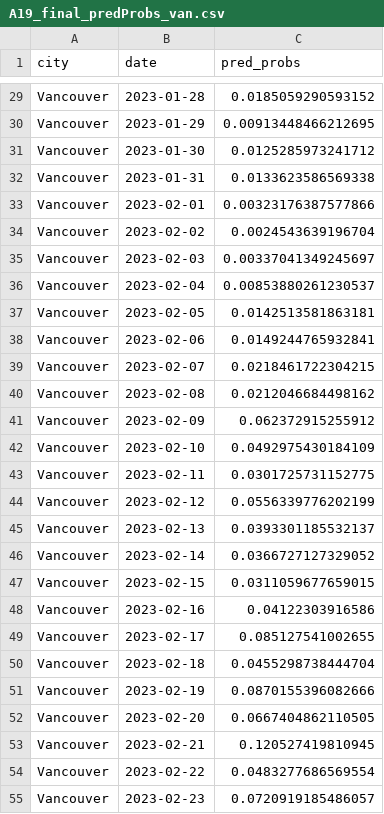
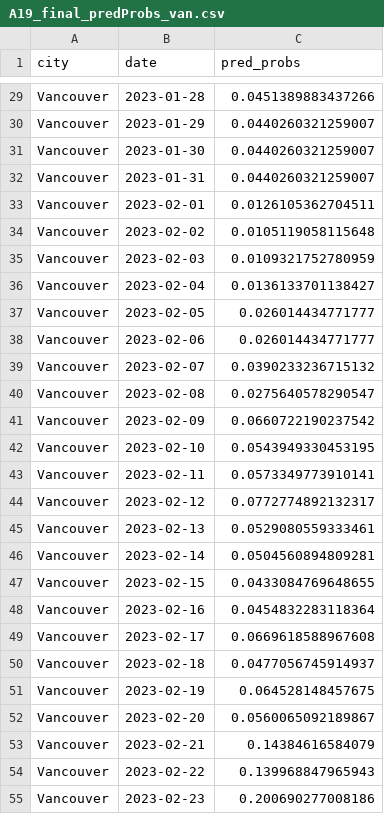
Before and after one commit to joosung-min/peak-bloom-prediction, a CSV file: code/vancouver/data/A19_final_predProbs_van.csv, drawn as a sheet; only a part is shown, gaps mark what is left out; the diff covers the shown part only.

```diff
--- a/code/vancouver/data/A19_final_predProbs_van.csv
+++ b/code/vancouver/data/A19_final_predProbs_van.csv
@@ -29,27 +29,27 @@
-"Vancouver","2023-01-28",0.0185059290593152
-"Vancouver","2023-01-29",0.00913448466212695
-"Vancouver","2023-01-30",0.0125285973241712
-"Vancouver","2023-01-31",0.0133623586569338
-"Vancouver","2023-02-01",0.00323176387577866
-"Vancouver","2023-02-02",0.0024543639196704
-"Vancouver","2023-02-03",0.00337041349245697
-"Vancouver","2023-02-04",0.00853880261230537
-"Vancouver","2023-02-05",0.0142513581863181
-"Vancouver","2023-02-06",0.0149244765932841
-"Vancouver","2023-02-07",0.0218461722304215
-"Vancouver","2023-02-08",0.0212046684498162
-"Vancouver","2023-02-09",0.062372915255912
-"Vancouver","2023-02-10",0.0492975430184109
-"Vancouver","2023-02-11",0.0301725731152775
-"Vancouver","2023-02-12",0.0556339776202199
-"Vancouver","2023-02-13",0.0393301185532137
-"Vancouver","2023-02-14",0.0366727127329052
-"Vancouver","2023-02-15",0.0311059677659015
-"Vancouver","2023-02-16",0.04122303916586
-"Vancouver","2023-02-17",0.085127541002655
-"Vancouver","2023-02-18",0.0455298738444704
-"Vancouver","2023-02-19",0.0870155396082666
-"Vancouver","2023-02-20",0.0667404862110505
-"Vancouver","2023-02-21",0.120527419810945
-"Vancouver","2023-02-22",0.0483277686569554
-"Vancouver","2023-02-23",0.0720919185486057
+"Vancouver","2023-01-28",0.0451389883437266
+"Vancouver","2023-01-29",0.0440260321259007
+"Vancouver","2023-01-30",0.0440260321259007
+"Vancouver","2023-01-31",0.0440260321259007
+"Vancouver","2023-02-01",0.0126105362704511
+"Vancouver","2023-02-02",0.0105119058115648
+"Vancouver","2023-02-03",0.0109321752780959
+"Vancouver","2023-02-04",0.0136133701138427
+"Vancouver","2023-02-05",0.026014434771777
+"Vancouver","2023-02-06",0.026014434771777
+"Vancouver","2023-02-07",0.0390233236715132
+"Vancouver","2023-02-08",0.0275640578290547
+"Vancouver","2023-02-09",0.0660722190237542
+"Vancouver","2023-02-10",0.0543949330453195
+"Vancouver","2023-02-11",0.0573349773910141
+"Vancouver","2023-02-12",0.0772774892132317
+"Vancouver","2023-02-13",0.0529080559333461
+"Vancouver","2023-02-14",0.0504560894809281
+"Vancouver","2023-02-15",0.0433084769648655
+"Vancouver","2023-02-16",0.0454832283118364
+"Vancouver","2023-02-17",0.0669618588967608
+"Vancouver","2023-02-18",0.0477056745914937
+"Vancouver","2023-02-19",0.064528148457675
+"Vancouver","2023-02-20",0.0560065092189867
+"Vancouver","2023-02-21",0.14384616584079
+"Vancouver","2023-02-22",0.139968847965943
+"Vancouver","2023-02-23",0.200690277008186
```
Also changed, not shown: 93 edited cells elsewhere in this file, code/washingtondc/data/A12_wdc_npn.csv, code/washingtondc/data/A12_wdc_temperature.csv, 14 other files.
